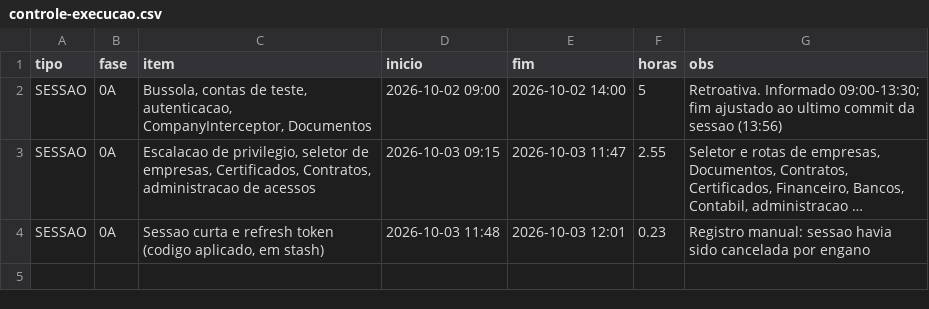
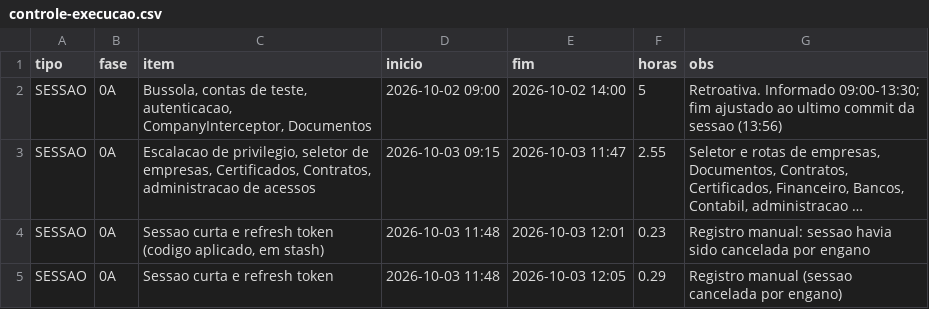
Before and after one commit to hponteshome/ledgr, a CSV file: docs/controle-execucao.csv, drawn as a sheet; long unchanged cells end in …; the diff names each change by its address in the sheet, - before the commit and + after, or states it on an @@ line.

Commit message:
seg(0A.6): sessao curta - access token 15 min, refresh token com rotacao, deteccao de reuso e revogacao (user_sessions), refresh/logout, ?token= so em SSE; frontend renova automaticamente; suite +6

```diff
--- a/docs/controle-execucao.csv
+++ b/docs/controle-execucao.csv
+row 5: SESSAO | 0A | Sessao curta e refresh token | 2026-10-03 11:48 | 2026-10-03 12:05 | 0.29 | Registro manual (sessao cancelada por engano)
```
Also changed, not shown: 11 other files.
